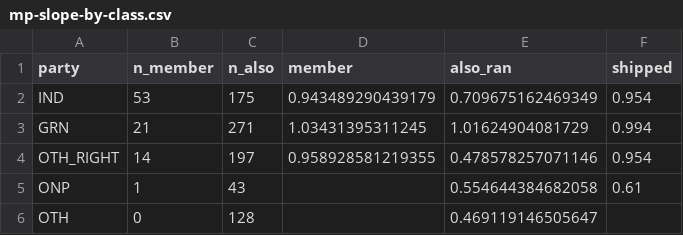
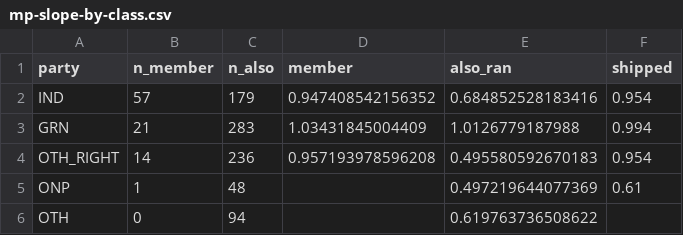
Before and after one commit to peteowen1/auspol, a CSV file: output/mp-slope-by-class.csv, drawn as a sheet.

```diff
--- a/output/mp-slope-by-class.csv
+++ b/output/mp-slope-by-class.csv
@@ -1,6 +1,6 @@
 party,n_member,n_also,member,also_ran,shipped
-IND,53,175,0.943489290439179,0.709675162469349,0.954
-GRN,21,271,1.03431395311245,1.01624904081729,0.994
-OTH_RIGHT,14,197,0.958928581219355,0.478578257071146,0.954
-ONP,1,43,,0.554644384682058,0.61
-OTH,0,128,,0.469119146505647,
+IND,57,179,0.947408542156352,0.684852528183416,0.954
+GRN,21,283,1.03431845004409,1.0126779187988,0.994
+OTH_RIGHT,14,236,0.957193978596208,0.495580592670183,0.954
+ONP,1,48,,0.497219644077369,0.61
+OTH,0,94,,0.619763736508622,
```
Also changed, not shown: 3 other files.
